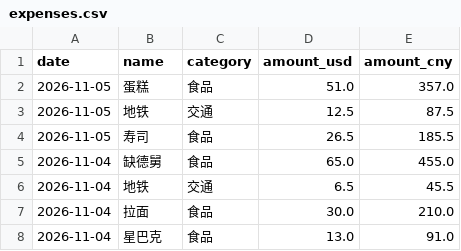
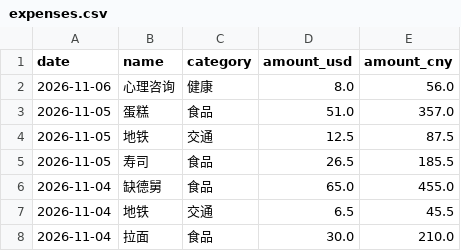
Before and after one commit to yang-lanlan/33, a CSV file: data/expenses.csv, drawn as a sheet; only a part is shown; the shorter side is filled out with more unchanged rows.

Commit message:
chore: update csv 2026-11-06T19:45:24.371Z

```diff
--- a/data/expenses.csv
+++ b/data/expenses.csv
@@ -1,2 +1,3 @@
 date,name,category,amount_usd,amount_cny
+"2026-11-06","心理咨询","健康","8.0","56.0"
 "2026-11-05","蛋糕","食品","51.0","357.0"
```
